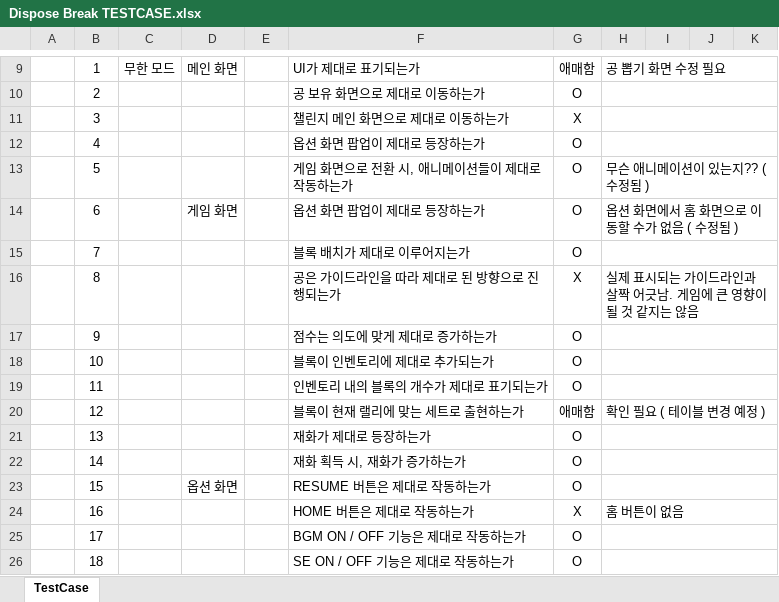
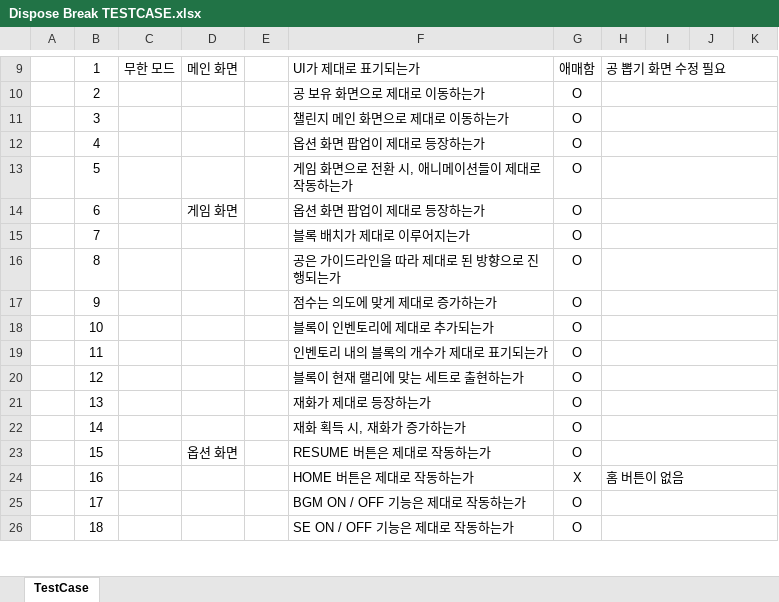
Before and after one commit to PenguinPistol/Dispose_Break, an Excel workbook: 기획서/테스트 케이스/Dispose Break TESTCASE.xlsx, sheet TestCase, drawn as a sheet; only a part is shown, gaps mark what is left out; values as stored, in another font and other column widths than the file's, no borders; conditional formats not drawn; the diff covers the shown part only; the diff names each change by its address in the sheet, - before the commit and + after, or states it on an @@ line.

```diff
--- a/기획서/테스트 케이스/Dispose Break TESTCASE.xlsx (sheet TestCase)
+++ b/기획서/테스트 케이스/Dispose Break TESTCASE.xlsx (sheet TestCase)
-G11: X
+G11: O
-H13: 무슨 애니메이션이 있는지?? ( 수정됨 )
+H13: (empty)
-H14: 옵션 화면에서 홈 화면으로 이동할 수가 없음 ( 수정됨 )
+H14: (empty)
-G16: X
+G16: O
-H16: 실제 표시되는 가이드라인과 살짝 어긋남. 게임에 큰 영향이 될 것 같지는 않음
+H16: (empty)
-G20: 애매함
+G20: O
-H20: 확인 필요 ( 테이블 변경 예정 )
+H20: (empty)
```
Also changed, not shown: 18 edited cells elsewhere in this sheet, 13 other files.
